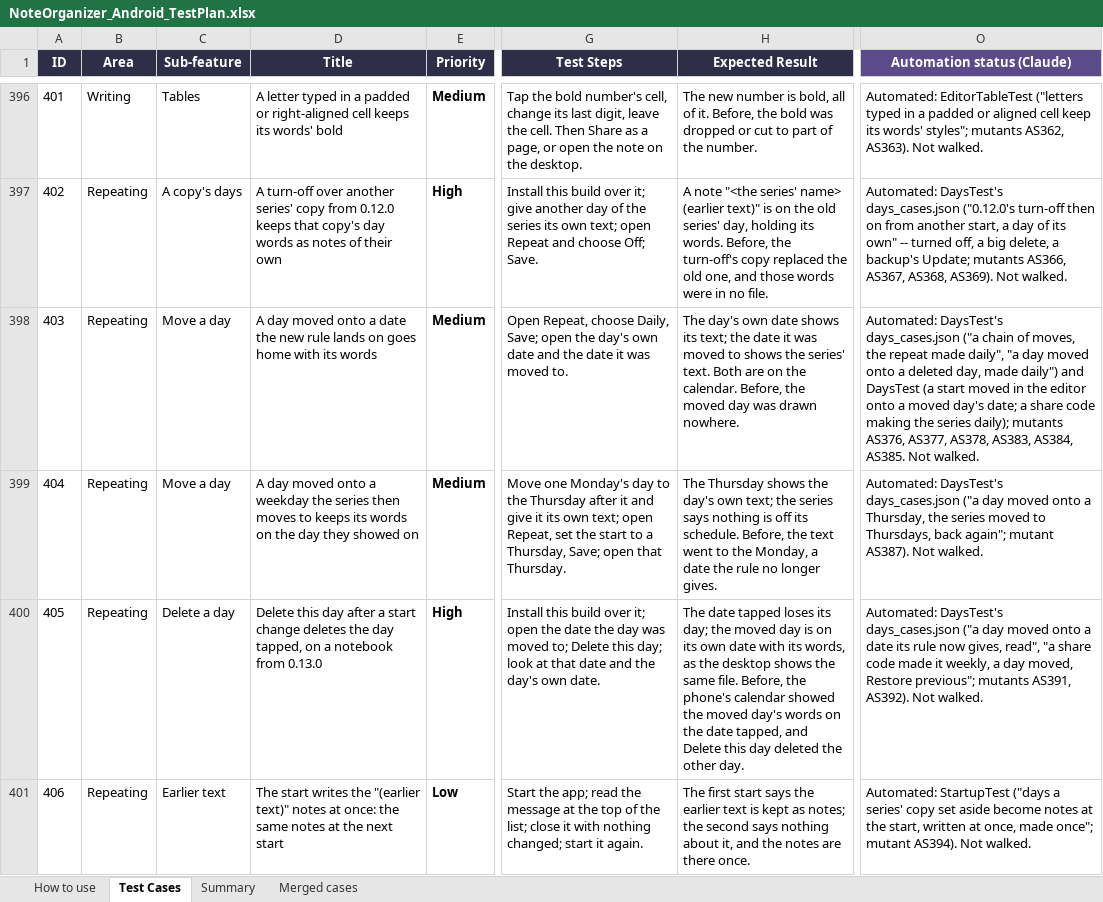
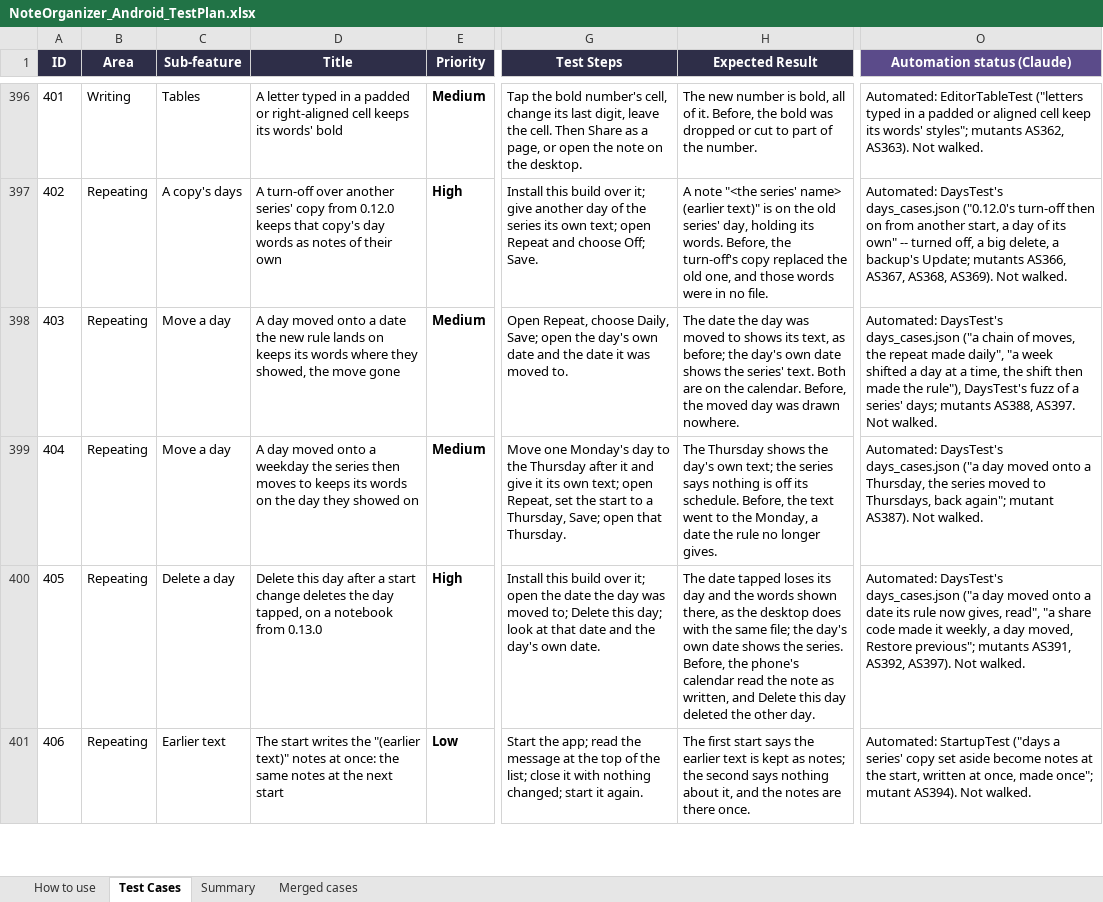
Before and after one commit to AlexandraMoldovan95/noteOrganizerForAndroid, an Excel workbook: qa/NoteOrganizer_Android_TestPlan.xlsx, sheet Test Cases, drawn as a sheet; only a part is shown, gaps mark what is left out; values as stored, in another font and other column widths than the file's, no borders; the diff covers the shown part only; the diff names each change by its address in the sheet, - before the commit and + after, or states it on an @@ line.

```diff
--- a/qa/NoteOrganizer_Android_TestPlan.xlsx (sheet Test Cases)
+++ b/qa/NoteOrganizer_Android_TestPlan.xlsx (sheet Test Cases)
-D398 (Title): …lands on goes home with its words
+D398 (Title): …lands on keeps its words where they showed, the move gone
-H398 (Expected Result): The day's own date shows its text; the date it was moved to shows the…
+H398 (Expected Result): The date the day was moved to shows its text, as before; the day's own date shows the…
-O398 (Automation status (Claude)): …daily", "a day moved onto a deleted day, made daily") and DaysTest (a start moved in the editor onto a moved day's date; a share code making the series daily); mutants AS376, AS377, AS378, AS383, AS384, AS385. Not walked.
+O398 (Automation status (Claude)): …daily", "a week shifted a day at a time, the shift then made the rule"), DaysTest's fuzz of a series' days; mutants AS388, AS397. Not walked.
-H400 (Expected Result): …loses its day; the moved day is on its own date with its words, as the desktop shows the same file. Before, the phone's calendar showed the moved day's words on the date tapped, and Delete…
+H400 (Expected Result): …loses its day and the words shown there, as the desktop does with the same file; the day's own date shows the series. Before, the phone's calendar read the note as written, and Delete…
-O400 (Automation status (Claude)): …mutants AS391, AS392). Not walked.
+O400 (Automation status (Claude)): …mutants AS391, AS392, AS397). Not walked.
```
Also changed, not shown: 4 added rows elsewhere in this sheet, 11 other files.
